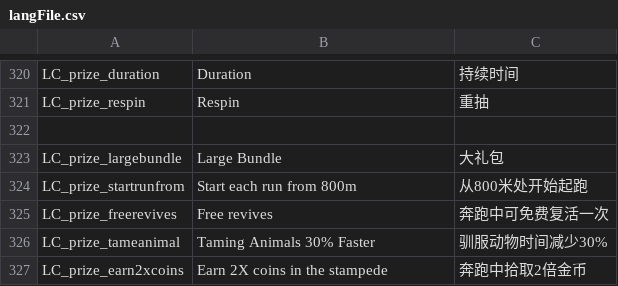
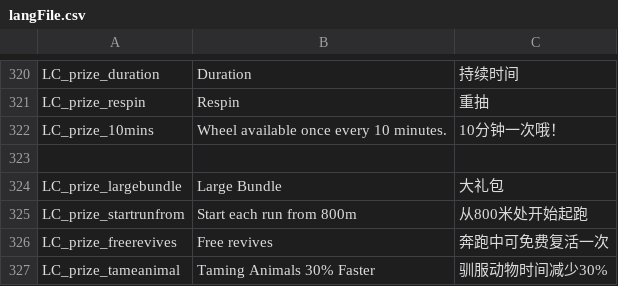
Before and after one commit to bansomin/bansomin.github.io, a CSV file: MyGame/GCTurbo/RS-GS-DEBUG/res/langFile.csv, drawn as a sheet; only a part is shown, gaps mark what is left out; the shorter side is filled out with more unchanged rows; the diff names each change by its address in the sheet, - before the commit and + after, or states it on an @@ line.

```diff
--- a/MyGame/GCTurbo/RS-GS-DEBUG/res/langFile.csv
+++ b/MyGame/GCTurbo/RS-GS-DEBUG/res/langFile.csv
+row 322: LC_prize_10mins | Wheel available once every 10 minutes. | 10分钟一次哦！
```
Also changed, not shown: 1 other file.
